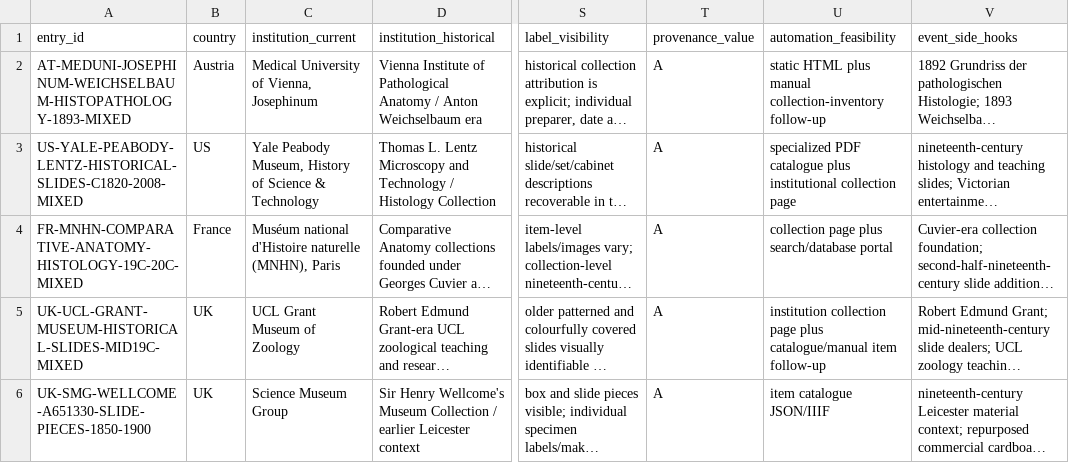
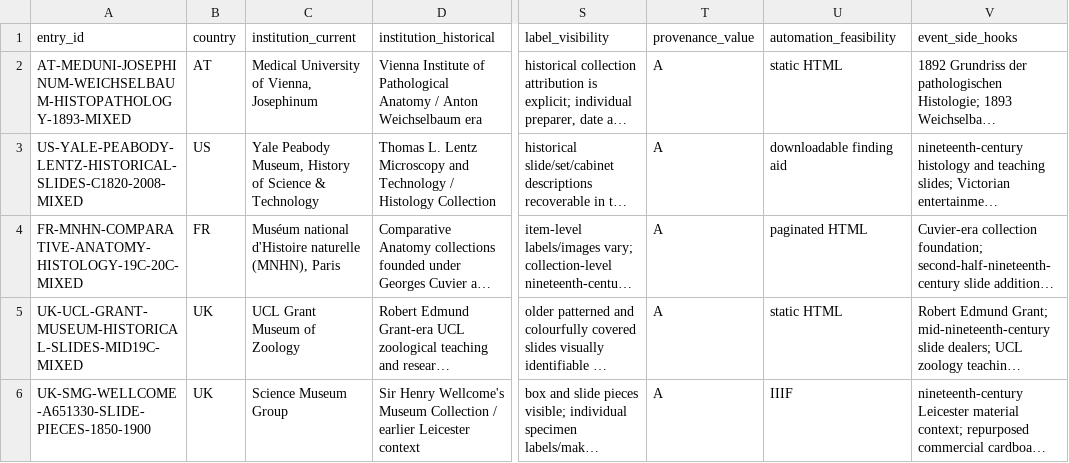
Before and after one commit to zhhos98-cell/Blachka_corpus, a CSV file: data/survey/07AQ_Global_Microscope_Slide_Collections_Expansion_2026-08-09.csv, drawn as a sheet; only a part is shown, gaps mark what is left out; long unchanged cells end in …; the diff names each change by its address in the sheet, - before the commit and + after, or states it on an @@ line.

Commit message:
Normalize 07AQ CSV fields for validator

```diff
--- a/data/survey/07AQ_Global_Microscope_Slide_Collections_Expansion_2026-08-09.csv
+++ b/data/survey/07AQ_Global_Microscope_Slide_Collections_Expansion_2026-08-09.csv
-B2 (country): Austria
+B2 (country): AT
-U2 (automation_feasibility): static HTML plus manual collection-inventory follow-up
+U2 (automation_feasibility): static HTML
-U3 (automation_feasibility): specialized PDF catalogue plus institutional collection page
+U3 (automation_feasibility): downloadable finding aid
-B4 (country): France
+B4 (country): FR
-U4 (automation_feasibility): collection page plus search/database portal
+U4 (automation_feasibility): paginated HTML
-U5 (automation_feasibility): institution collection page plus catalogue/manual item follow-up
+U5 (automation_feasibility): static HTML
-U6 (automation_feasibility): item catalogue JSON/IIIF
+U6 (automation_feasibility): IIIF
```
